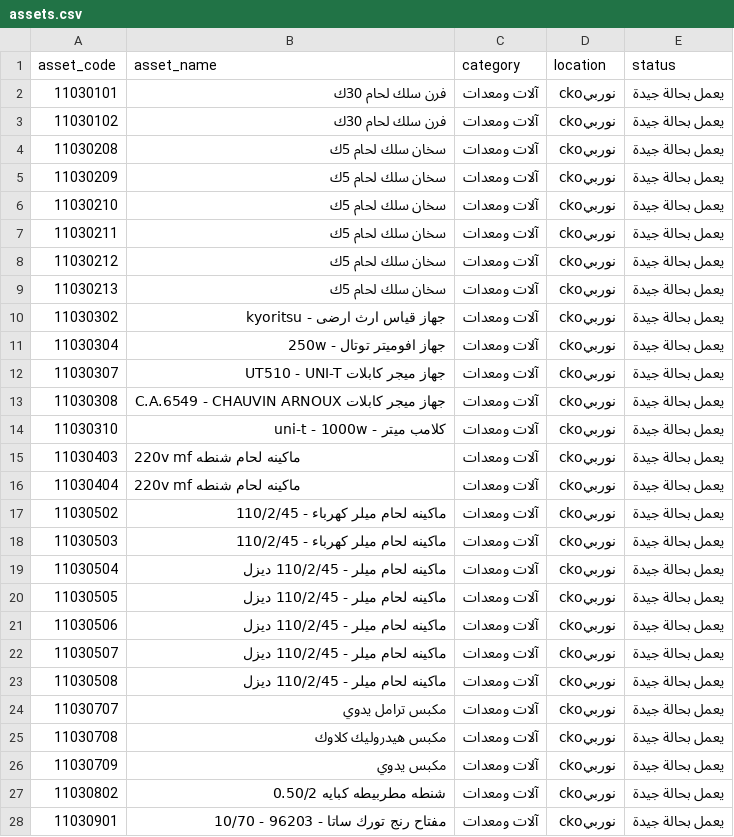
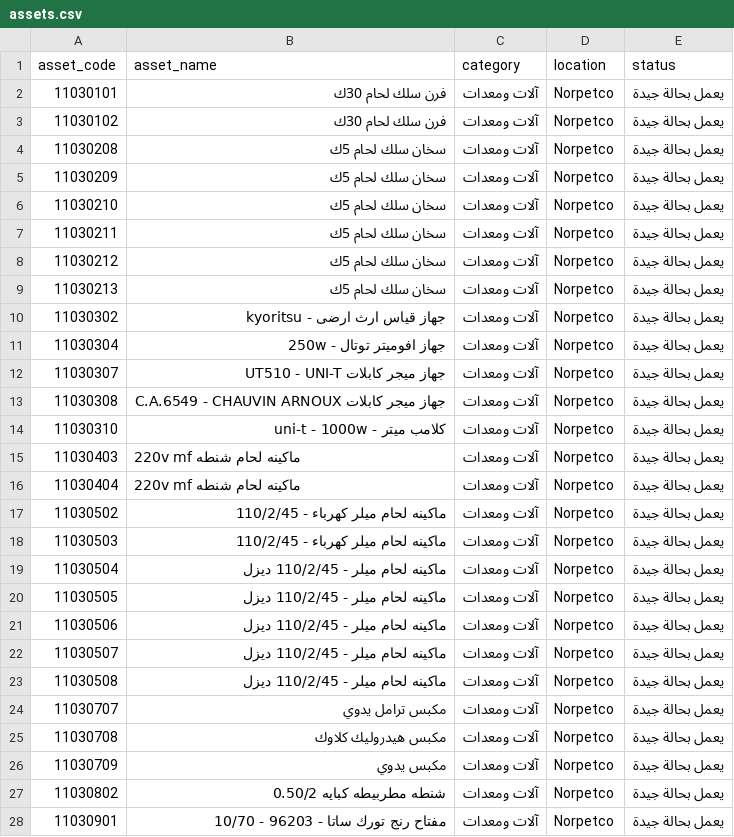
Before and after one commit to Eng11Hassan/bgc-maintenance-system, a CSV file: data/assets.csv, drawn as a sheet; only a part is shown; the diff covers the shown part only.

Commit message:
Replace asset location with Norpetco

```diff
--- a/data/assets.csv
+++ b/data/assets.csv
@@ -1,28 +1,28 @@
 asset_code,asset_name,category,location,status
-11030101,فرن سلك لحام 30ك,آلات ومعدات,نوربيcko,يعمل بحالة جيدة
-11030102,فرن سلك لحام 30ك,آلات ومعدات,نوربيcko,يعمل بحالة جيدة
-11030208,سخان سلك لحام 5ك,آلات ومعدات,نوربيcko,يعمل بحالة جيدة
-11030209,سخان سلك لحام 5ك,آلات ومعدات,نوربيcko,يعمل بحالة جيدة
-11030210,سخان سلك لحام 5ك,آلات ومعدات,نوربيcko,يعمل بحالة جيدة
-11030211,سخان سلك لحام 5ك,آلات ومعدات,نوربيcko,يعمل بحالة جيدة
-11030212,سخان سلك لحام 5ك,آلات ومعدات,نوربيcko,يعمل بحالة جيدة
-11030213,سخان سلك لحام 5ك,آلات ومعدات,نوربيcko,يعمل بحالة جيدة
-11030302,جهاز قياس ارث ارضى - kyoritsu,آلات ومعدات,نوربيcko,يعمل بحالة جيدة
-11030304,جهاز افوميتر توتال - 250w,آلات ومعدات,نوربيcko,يعمل بحالة جيدة
-11030307,جهاز ميجر كابلات UT510 - UNI-T,آلات ومعدات,نوربيcko,يعمل بحالة جيدة
-11030308,جهاز ميجر كابلات C.A.6549 - CHAUVIN ARNOUX,آلات ومعدات,نوربيcko,يعمل بحالة جيدة
-11030310,كلامب ميتر - uni-t - 1000w,آلات ومعدات,نوربيcko,يعمل بحالة جيدة
-11030403,220v mf ماكينه لحام شنطه,آلات ومعدات,نوربيcko,يعمل بحالة جيدة
-11030404,220v mf ماكينه لحام شنطه,آلات ومعدات,نوربيcko,يعمل بحالة جيدة
-11030502,ماكينه لحام ميلر كهرباء - 110/2/45,آلات ومعدات,نوربيcko,يعمل بحالة جيدة
-11030503,ماكينه لحام ميلر كهرباء - 110/2/45,آلات ومعدات,نوربيcko,يعمل بحالة جيدة
-11030504,ماكينه لحام ميلر - 110/2/45 ديزل,آلات ومعدات,نوربيcko,يعمل بحالة جيدة
-11030505,ماكينه لحام ميلر - 110/2/45 ديزل,آلات ومعدات,نوربيcko,يعمل بحالة جيدة
-11030506,ماكينه لحام ميلر - 110/2/45 ديزل,آلات ومعدات,نوربيcko,يعمل بحالة جيدة
-11030507,ماكينه لحام ميلر - 110/2/45 ديزل,آلات ومعدات,نوربيcko,يعمل بحالة جيدة
-11030508,ماكينه لحام ميلر - 110/2/45 ديزل,آلات ومعدات,نوربيcko,يعمل بحالة جيدة
-11030707,مكبس ترامل يدوي,آلات ومعدات,نوربيcko,يعمل بحالة جيدة
-11030708,مكبس هيدروليك كلاوك,آلات ومعدات,نوربيcko,يعمل بحالة جيدة
-11030709,مكبس يدوي,آلات ومعدات,نوربيcko,يعمل بحالة جيدة
-11030802,شنطه مطربيطه كبايه 0.50/2,آلات ومعدات,نوربيcko,يعمل بحالة جيدة
-11030901,مفتاح رنج تورك ساتا - 96203 - 10/70,آلات ومعدات,نوربيcko,يعمل بحالة جيدة
+11030101,فرن سلك لحام 30ك,آلات ومعدات,Norpetco,يعمل بحالة جيدة
+11030102,فرن سلك لحام 30ك,آلات ومعدات,Norpetco,يعمل بحالة جيدة
+11030208,سخان سلك لحام 5ك,آلات ومعدات,Norpetco,يعمل بحالة جيدة
+11030209,سخان سلك لحام 5ك,آلات ومعدات,Norpetco,يعمل بحالة جيدة
+11030210,سخان سلك لحام 5ك,آلات ومعدات,Norpetco,يعمل بحالة جيدة
+11030211,سخان سلك لحام 5ك,آلات ومعدات,Norpetco,يعمل بحالة جيدة
+11030212,سخان سلك لحام 5ك,آلات ومعدات,Norpetco,يعمل بحالة جيدة
+11030213,سخان سلك لحام 5ك,آلات ومعدات,Norpetco,يعمل بحالة جيدة
+11030302,جهاز قياس ارث ارضى - kyoritsu,آلات ومعدات,Norpetco,يعمل بحالة جيدة
+11030304,جهاز افوميتر توتال - 250w,آلات ومعدات,Norpetco,يعمل بحالة جيدة
+11030307,جهاز ميجر كابلات UT510 - UNI-T,آلات ومعدات,Norpetco,يعمل بحالة جيدة
+11030308,جهاز ميجر كابلات C.A.6549 - CHAUVIN ARNOUX,آلات ومعدات,Norpetco,يعمل بحالة جيدة
+11030310,كلامب ميتر - uni-t - 1000w,آلات ومعدات,Norpetco,يعمل بحالة جيدة
+11030403,220v mf ماكينه لحام شنطه,آلات ومعدات,Norpetco,يعمل بحالة جيدة
+11030404,220v mf ماكينه لحام شنطه,آلات ومعدات,Norpetco,يعمل بحالة جيدة
+11030502,ماكينه لحام ميلر كهرباء - 110/2/45,آلات ومعدات,Norpetco,يعمل بحالة جيدة
+11030503,ماكينه لحام ميلر كهرباء - 110/2/45,آلات ومعدات,Norpetco,يعمل بحالة جيدة
+11030504,ماكينه لحام ميلر - 110/2/45 ديزل,آلات ومعدات,Norpetco,يعمل بحالة جيدة
+11030505,ماكينه لحام ميلر - 110/2/45 ديزل,آلات ومعدات,Norpetco,يعمل بحالة جيدة
+11030506,ماكينه لحام ميلر - 110/2/45 ديزل,آلات ومعدات,Norpetco,يعمل بحالة جيدة
+11030507,ماكينه لحام ميلر - 110/2/45 ديزل,آلات ومعدات,Norpetco,يعمل بحالة جيدة
+11030508,ماكينه لحام ميلر - 110/2/45 ديزل,آلات ومعدات,Norpetco,يعمل بحالة جيدة
+11030707,مكبس ترامل يدوي,آلات ومعدات,Norpetco,يعمل بحالة جيدة
+11030708,مكبس هيدروليك كلاوك,آلات ومعدات,Norpetco,يعمل بحالة جيدة
+11030709,مكبس يدوي,آلات ومعدات,Norpetco,يعمل بحالة جيدة
+11030802,شنطه مطربيطه كبايه 0.50/2,آلات ومعدات,Norpetco,يعمل بحالة جيدة
+11030901,مفتاح رنج تورك ساتا - 96203 - 10/70,آلات ومعدات,Norpetco,يعمل بحالة جيدة
```
Also changed, not shown: 104 edited cells elsewhere in this file, 4 other files.
